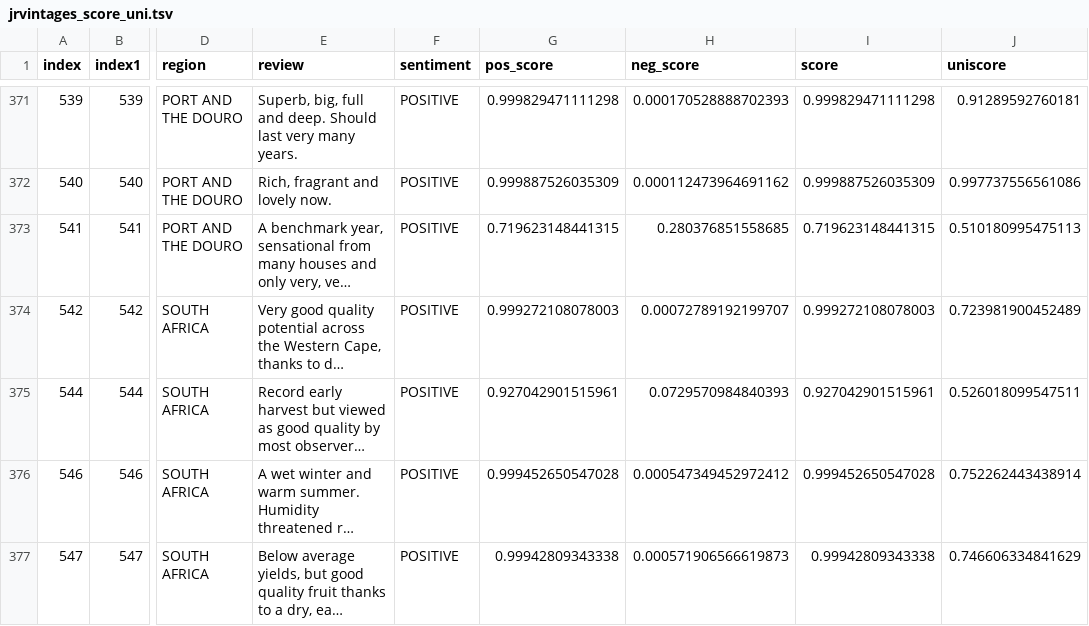
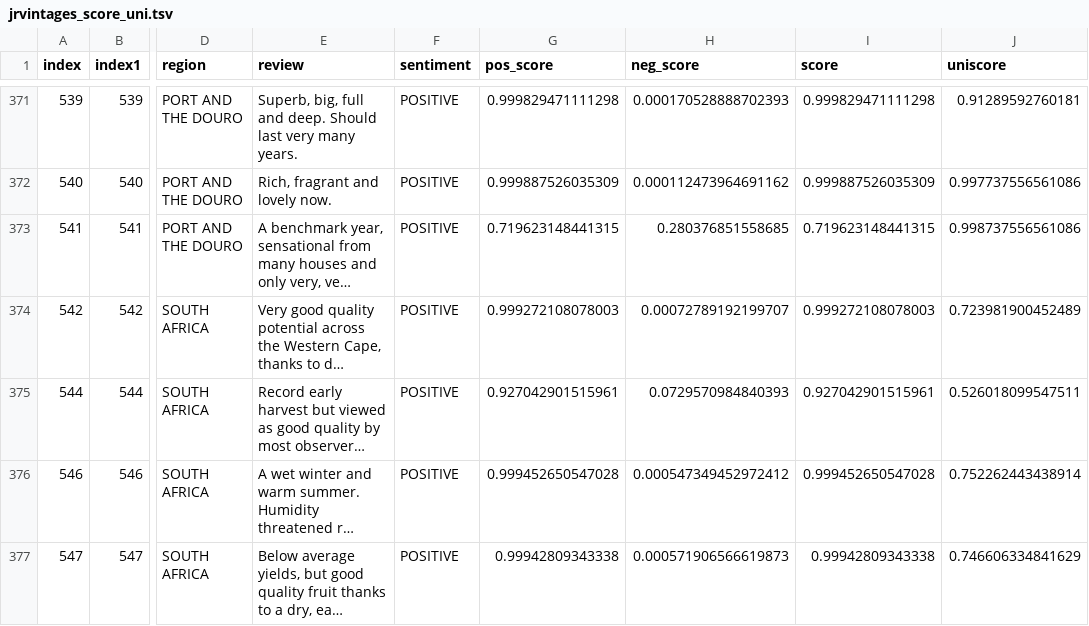
Before and after one commit to ai-somm/ai-somm.github.io, a TSV file: vintage/jrvintages_score_uni.tsv, drawn as a sheet; only a part is shown, gaps mark what is left out; long unchanged cells end in …; the diff names each change by its address in the sheet, - before the commit and + after, or states it on an @@ line.

```diff
--- a/vintage/jrvintages_score_uni.tsv
+++ b/vintage/jrvintages_score_uni.tsv
-J373 (uniscore): 0.510180995475113
+J373 (uniscore): 0.998737556561086
```
Also changed, not shown: 1 other file.
